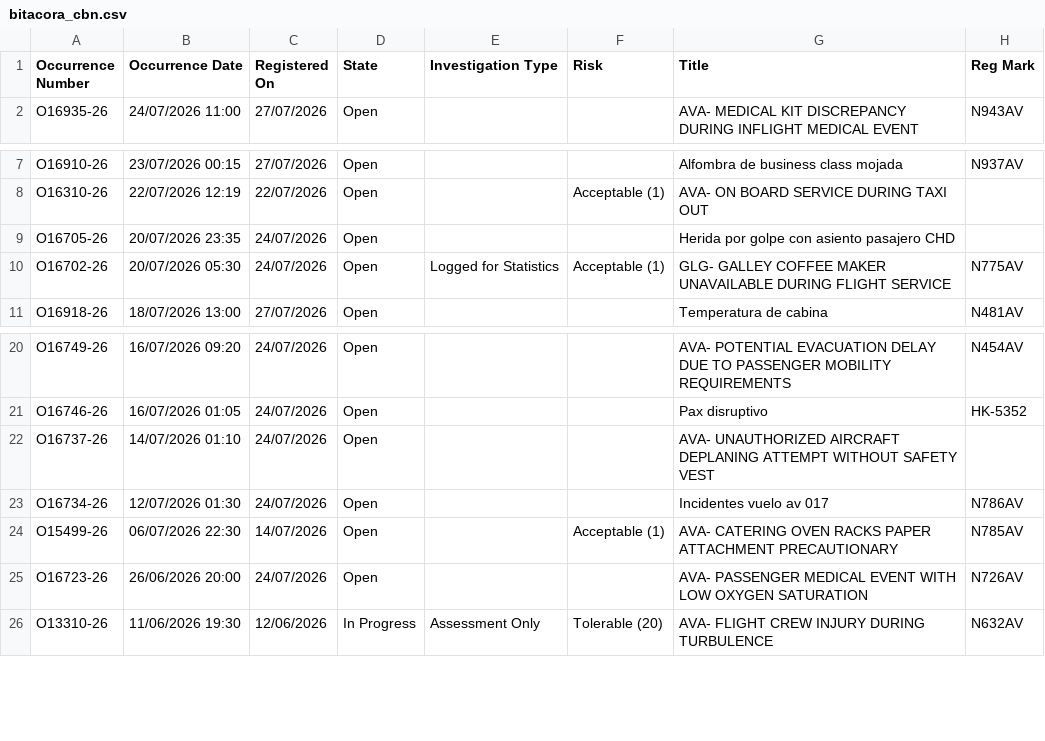
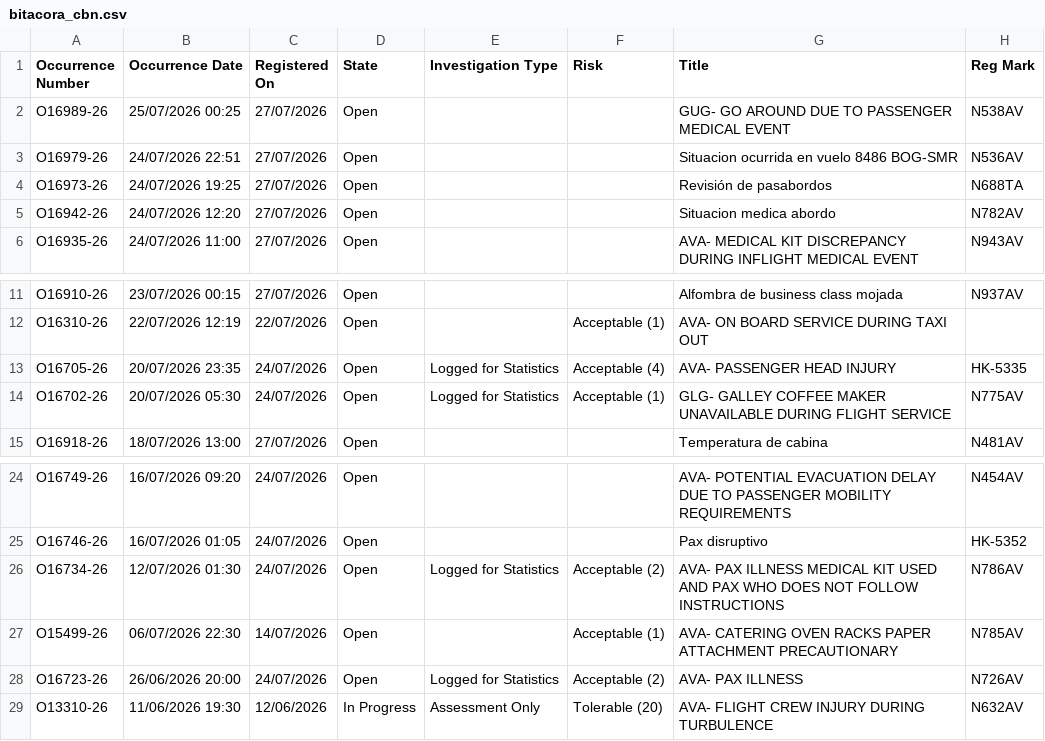
Before and after one commit to luibernip/segops, a CSV file: bitacora_cbn.csv, drawn as a sheet; only a part is shown, gaps mark what is left out.

```diff
--- a/bitacora_cbn.csv
+++ b/bitacora_cbn.csv
@@ -1,2 +1,6 @@
 Occurrence Number,Occurrence Date,Registered On,State,Investigation Type,Risk,Title,Reg Mark
+O16989-26,25/07/2026 00:25,27/07/2026,Open,,,GUG- GO AROUND DUE TO PASSENGER MEDICAL EVENT,N538AV
+O16979-26,24/07/2026 22:51,27/07/2026,Open,,,Situacion ocurrida en vuelo 8486 BOG-SMR,N536AV
+O16973-26,24/07/2026 19:25,27/07/2026,Open,,,Revisión de pasabordos,N688TA
+O16942-26,24/07/2026 12:20,27/07/2026,Open,,,Situacion medica abordo,N782AV
 O16935-26,24/07/2026 11:00,27/07/2026,Open,,,AVA- MEDICAL KIT DISCREPANCY DURING INFLIGHT MEDICAL EVENT,N943AV
@@ -8,3 +12,3 @@ O16910-26,23/07/2026 00:15,27/07/2026,Open,,,Alfombra de business class mojada,N
 O16310-26,22/07/2026 12:19,22/07/2026,Open,,Acceptable (1),AVA- ON BOARD SERVICE DURING TAXI OUT,
-O16705-26,20/07/2026 23:35,24/07/2026,Open,,,Herida por golpe con asiento pasajero CHD,
+O16705-26,20/07/2026 23:35,24/07/2026,Open,Logged for Statistics,Acceptable (4),AVA- PASSENGER HEAD INJURY,HK-5335
 O16702-26,20/07/2026 05:30,24/07/2026,Open,Logged for Statistics,Acceptable (1),GLG- GALLEY COFFEE MAKER UNAVAILABLE DURING FLIGHT SERVICE,N775AV
@@ -21,6 +25,5 @@ O16749-26,16/07/2026 09:20,24/07/2026,Open,,,AVA- POTENTIAL EVACUATION DELAY DUE
 O16746-26,16/07/2026 01:05,24/07/2026,Open,,,Pax disruptivo,HK-5352
-O16737-26,14/07/2026 01:10,24/07/2026,Open,,,AVA- UNAUTHORIZED AIRCRAFT DEPLANING ATTEMPT WITHOUT SAFETY VEST,
-O16734-26,12/07/2026 01:30,24/07/2026,Open,,,Incidentes vuelo av 017,N786AV
+O16734-26,12/07/2026 01:30,24/07/2026,Open,Logged for Statistics,Acceptable (2),AVA- PAX ILLNESS MEDICAL KIT USED AND PAX WHO DOES NOT FOLLOW INSTRUCTIONS,N786AV
 O15499-26,06/07/2026 22:30,14/07/2026,Open,,Acceptable (1),AVA- CATERING OVEN RACKS PAPER ATTACHMENT PRECAUTIONARY,N785AV
-O16723-26,26/06/2026 20:00,24/07/2026,Open,,,AVA- PASSENGER MEDICAL EVENT WITH LOW OXYGEN SATURATION,N726AV
+O16723-26,26/06/2026 20:00,24/07/2026,Open,Logged for Statistics,Acceptable (2),AVA- PAX ILLNESS,N726AV
 O13310-26,11/06/2026 19:30,12/06/2026,In Progress,Assessment Only,Tolerable (20),AVA- FLIGHT CREW INJURY DURING TURBULENCE,N632AV
```
Also changed, not shown: bitacora_cbn_real.csv, bitacora_frm.csv, 4 other files.
